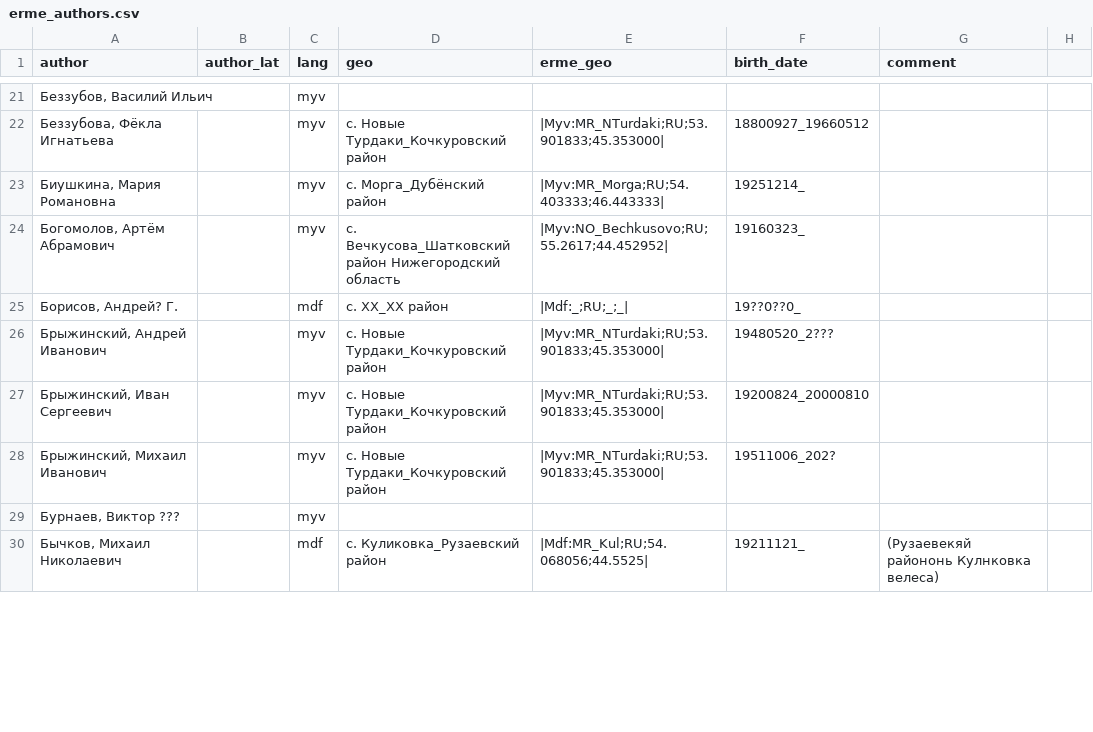
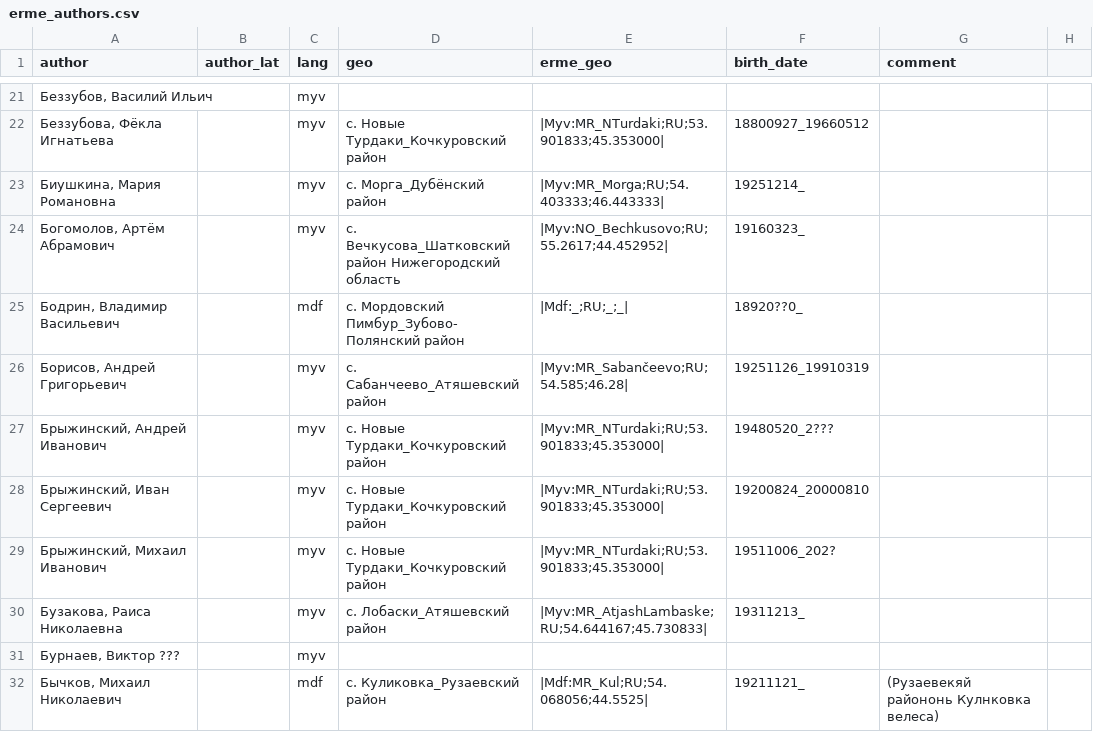
Before and after one commit to rueter/rueter.github.io, a CSV file: emerald/erme/erme_authors.csv, drawn as a sheet; only a part is shown, gaps mark what is left out; the diff covers the shown part only.

```diff
--- a/emerald/erme/erme_authors.csv
+++ b/emerald/erme/erme_authors.csv
@@ -24,3 +24,4 @@ author,author_lat,lang,geo,erme_geo,birth_date,comment
 "Богомолов, Артём Абрамович",,myv,с. Вечкусова_Шатковский район Нижегородский область,|Myv:NO_Bechkusovo;RU;55.2617;44.452952|,19160323_,
-"Борисов, Андрей? Г.",,mdf,с. ХХ_ХХ район,|Mdf:_;RU;_;_|,19??0??0_,
+"Бодрин, Владимир Васильевич",,mdf,с. Мордовский Пимбур_Зубово-Полянский район,|Mdf:_;RU;_;_|,18920??0_,
+"Борисов, Андрей Григорьевич",,myv,с. Сабанчеево_Атяшевский район,|Myv:MR_Sabančeevo;RU;54.585;46.28|,19251126_19910319,
 "Брыжинский, Андрей Иванович",,myv,с. Новые Турдаки_Кочкуровский район,|Myv:MR_NTurdaki;RU;53.901833;45.353000|,19480520_2???,
@@ -28,2 +29,3 @@ author,author_lat,lang,geo,erme_geo,birth_date,comment
 "Брыжинский, Михаил Иванович",,myv,с. Новые Турдаки_Кочкуровский район,|Myv:MR_NTurdaki;RU;53.901833;45.353000|,19511006_202?,
+"Бузакова, Раиса Николаевна",,myv,с. Лобаски_Атяшевский район,|Myv:MR_AtjashLambaske;RU;54.644167;45.730833|,19311213_,
 "Бурнаев, Виктор ???",,myv,,,,
```
Also changed, not shown: 26 added rows, 9 removed rows and 19 edited cells elsewhere in this file.
